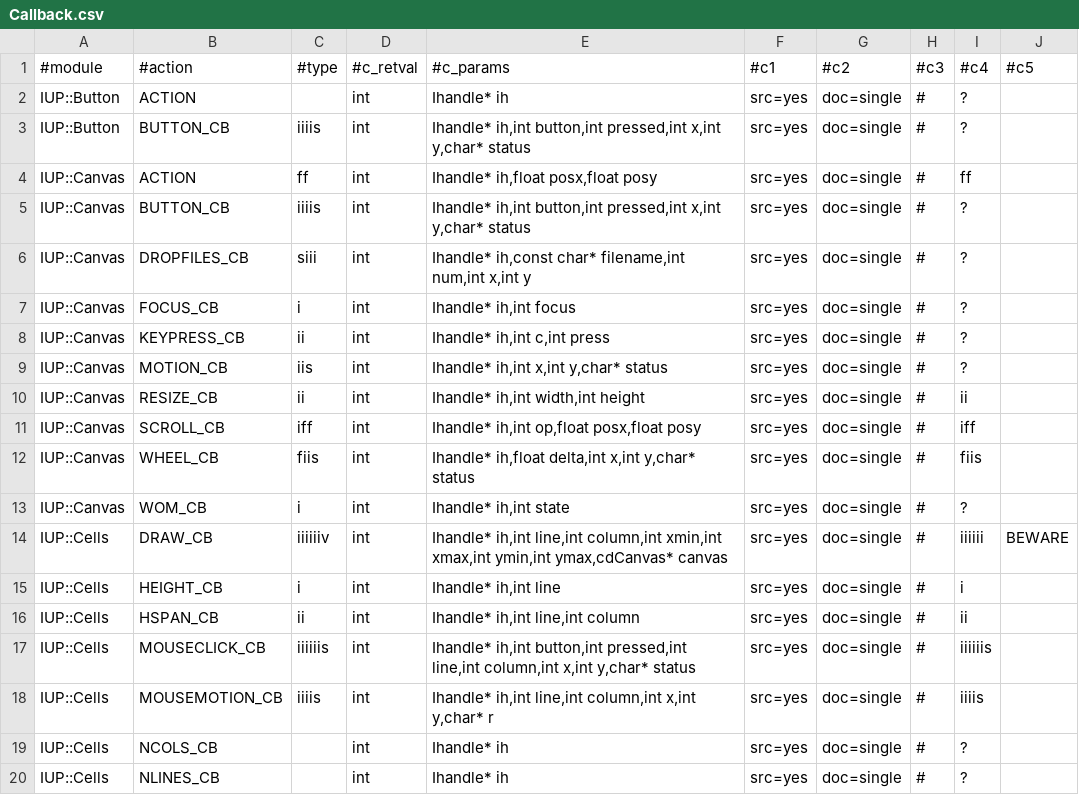
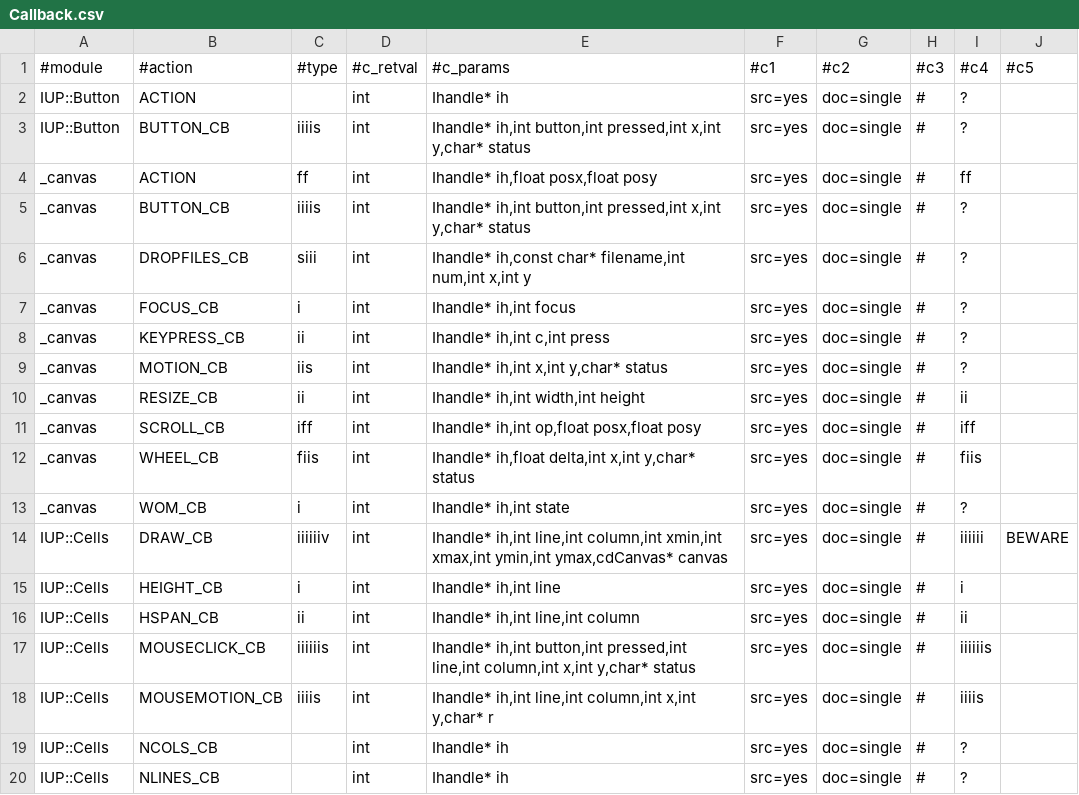
Before and after one commit to kmx/perl-iup, a CSV file: _generators/Callback.csv, drawn as a sheet; only a part is shown.

```diff
--- a/_generators/Callback.csv
+++ b/_generators/Callback.csv
@@ -3,12 +3,12 @@ IUP::Button;ACTION;;int;Ihandle* ih;src=yes;doc=single;#;?;
 IUP::Button;BUTTON_CB;iiiis;int;Ihandle* ih,int button,int pressed,int x,int y,char* status;src=yes;doc=single;#;?;
-IUP::Canvas;ACTION;ff;int;Ihandle* ih,float posx,float posy;src=yes;doc=single;#;ff;
-IUP::Canvas;BUTTON_CB;iiiis;int;Ihandle* ih,int button,int pressed,int x,int y,char* status;src=yes;doc=single;#;?;
-IUP::Canvas;DROPFILES_CB;siii;int;Ihandle* ih,const char* filename,int num,int x,int y;src=yes;doc=single;#;?;
-IUP::Canvas;FOCUS_CB;i;int;Ihandle* ih,int focus;src=yes;doc=single;#;?;
-IUP::Canvas;KEYPRESS_CB;ii;int;Ihandle* ih,int c,int press;src=yes;doc=single;#;?;
-IUP::Canvas;MOTION_CB;iis;int;Ihandle* ih,int x,int y,char* status;src=yes;doc=single;#;?;
-IUP::Canvas;RESIZE_CB;ii;int;Ihandle* ih,int width,int height;src=yes;doc=single;#;ii;
-IUP::Canvas;SCROLL_CB;iff;int;Ihandle* ih,int op,float posx,float posy;src=yes;doc=single;#;iff;
-IUP::Canvas;WHEEL_CB;fiis;int;Ihandle* ih,float delta,int x,int y,char* status;src=yes;doc=single;#;fiis;
-IUP::Canvas;WOM_CB;i;int;Ihandle* ih,int state;src=yes;doc=single;#;?;
+_canvas;ACTION;ff;int;Ihandle* ih,float posx,float posy;src=yes;doc=single;#;ff;
+_canvas;BUTTON_CB;iiiis;int;Ihandle* ih,int button,int pressed,int x,int y,char* status;src=yes;doc=single;#;?;
+_canvas;DROPFILES_CB;siii;int;Ihandle* ih,const char* filename,int num,int x,int y;src=yes;doc=single;#;?;
+_canvas;FOCUS_CB;i;int;Ihandle* ih,int focus;src=yes;doc=single;#;?;
+_canvas;KEYPRESS_CB;ii;int;Ihandle* ih,int c,int press;src=yes;doc=single;#;?;
+_canvas;MOTION_CB;iis;int;Ihandle* ih,int x,int y,char* status;src=yes;doc=single;#;?;
+_canvas;RESIZE_CB;ii;int;Ihandle* ih,int width,int height;src=yes;doc=single;#;ii;
+_canvas;SCROLL_CB;iff;int;Ihandle* ih,int op,float posx,float posy;src=yes;doc=single;#;iff;
+_canvas;WHEEL_CB;fiis;int;Ihandle* ih,float delta,int x,int y,char* status;src=yes;doc=single;#;fiis;
+_canvas;WOM_CB;i;int;Ihandle* ih,int state;src=yes;doc=single;#;?;
 IUP::Cells;DRAW_CB;iiiiiiv;int;Ihandle* ih,int line,int column,int xmin,int xmax,int ymin,int ymax,cdCanvas* canvas;src=yes;doc=single;#;iiiiii;BEWARE
```
Also changed, not shown: 6 other files.
